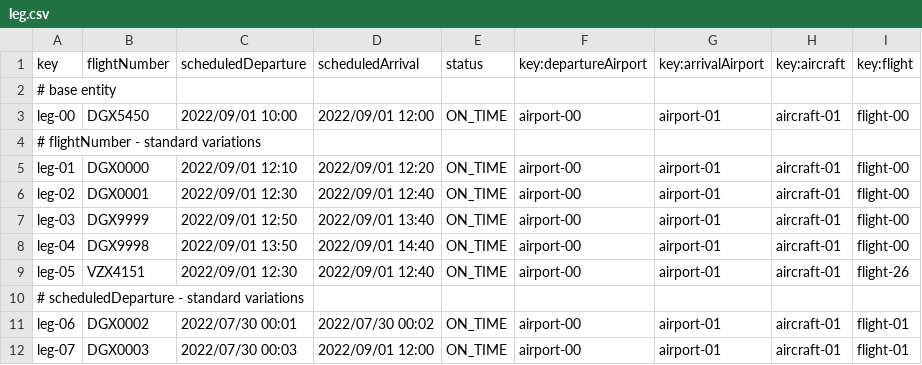
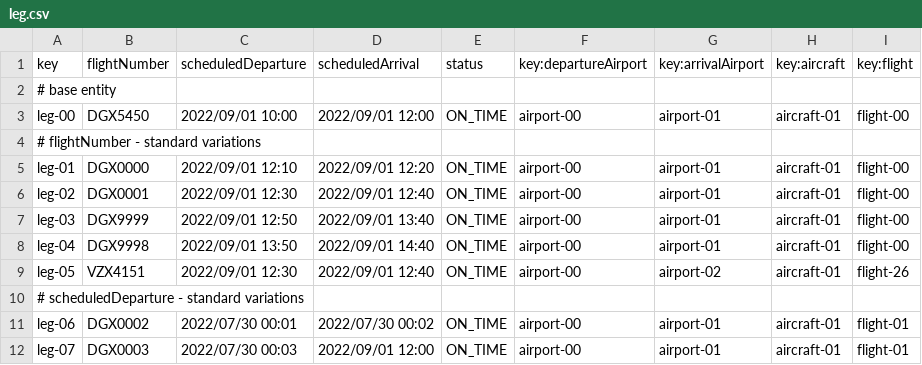
Before and after one commit to C1-036/Acme-ANS-D04, a CSV file: src/main/resources/WEB-INF/data/sample/leg.csv, drawn as a sheet.

```diff
--- a/src/main/resources/WEB-INF/data/sample/leg.csv
+++ b/src/main/resources/WEB-INF/data/sample/leg.csv
@@ -8,3 +8,3 @@ leg-03,DGX9999,2022/09/01 12:50,2022/09/01 13:40,ON_TIME,airport-00,airport-01,a
 leg-04,DGX9998,2022/09/01 13:50,2022/09/01 14:40,ON_TIME,airport-00,airport-01,aircraft-01,flight-00
-leg-05,VZX4151,2022/09/01 12:30,2022/09/01 12:40,ON_TIME,airport-00,airport-01,aircraft-01,flight-26
+leg-05,VZX4151,2022/09/01 12:30,2022/09/01 12:40,ON_TIME,airport-00,airport-02,aircraft-01,flight-26
 # scheduledDeparture - standard variations
```
Also changed, not shown: src/main/resources/WEB-INF/data/sample/airline.csv, src/main/resources/WEB-INF/data/sample/airport.csv.
